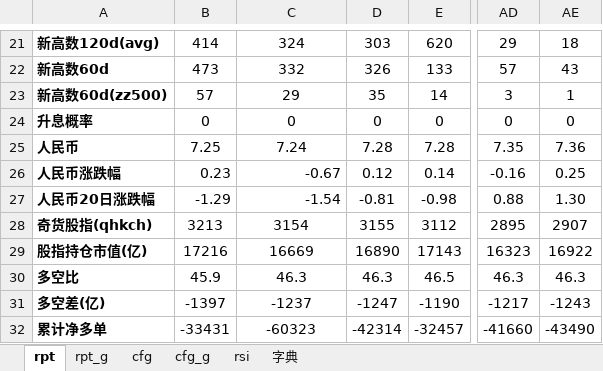
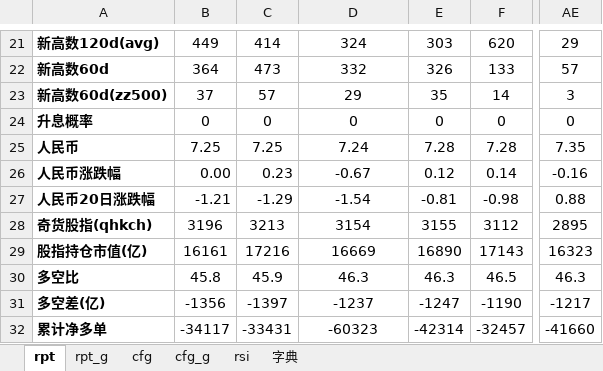
Before and after one commit to aixingkong/view, an Excel workbook: report_2502.xlsx, sheet rpt, drawn as a sheet; only a part is shown, gaps mark what is left out; values as stored, in another font and other column widths than the file's, no borders; conditional formats not drawn; removed rows and columns are numbered as before the commit, all else as after; the diff covers the shown part only; the diff names each change by its address in the sheet, - before the commit and + after, or states it on an @@ line.

```diff
--- a/report_2502.xlsx (sheet rpt)
+++ b/report_2502.xlsx (sheet rpt)
+column B, rows 21-32: 449 | 364 | 37 | 0 | 7.25 | 0.00 | -1.21 | 3196 | 16161 | 45.8 | -1356 | -34117
-column AE, rows 21-32: 18 | 43 | 1 | 0 | 7.36 | 0.25 | 1.30 | 2907 | 16922 | 46.3 | -1243 | -43490
-D26:D27 alignment: right
+D26:D27 alignment: center
```
Also changed, not shown: 33 edited cells elsewhere in this sheet, sheet rpt_g, 8 other files.
